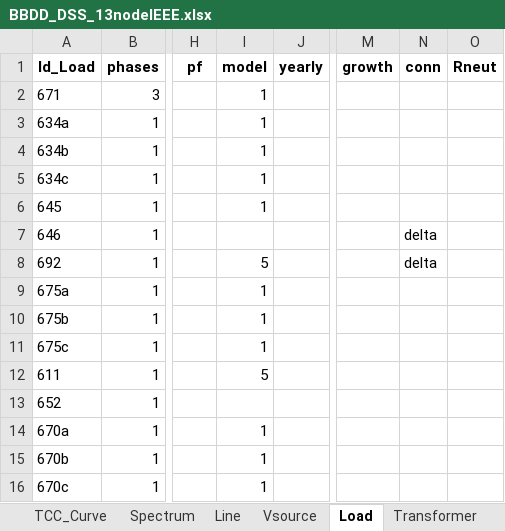
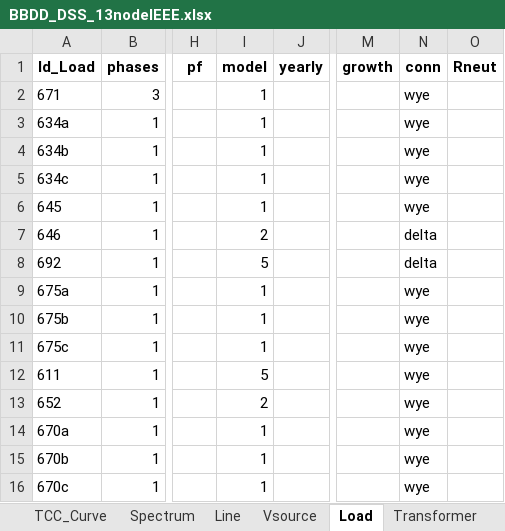
Before and after one commit to jlara6/OpenPy-fx-tools-DSS, an Excel workbook: openpy_fx_tools_dss/IMEX_to_DSS/xlsx_DSS_xlsx/Examples/13NodeIEEE/xlsx_files/BBDD_DSS_13nodeIEEE.xlsx, sheet Load, drawn as a sheet; only a part is shown, gaps mark what is left out; values as stored, in another font and other column widths than the file's, no borders; the diff names each change by its address in the sheet, - before the commit and + after, or states it on an @@ line.

```diff
--- a/openpy_fx_tools_dss/IMEX_to_DSS/xlsx_DSS_xlsx/Examples/13NodeIEEE/xlsx_files/BBDD_DSS_13nodeIEEE.xlsx (sheet Load)
+++ b/openpy_fx_tools_dss/IMEX_to_DSS/xlsx_DSS_xlsx/Examples/13NodeIEEE/xlsx_files/BBDD_DSS_13nodeIEEE.xlsx (sheet Load)
-N2:N6 (conn): (empty)
+N2:N6 (conn): wye
-I7 (model): (empty)
+I7 (model): 2
-N9:N16 (conn): (empty)
+N9:N16 (conn): wye
-I13 (model): (empty)
+I13 (model): 2
```
Also changed, not shown: sheet RegControl, sheet Capacitor, openpy_fx_tools_dss/IMEX_to_DSS/xlsx_DSS_xlsx/Examples/13NodeIEEE/DSSHelp_Default.xlsx, 14 other files.
